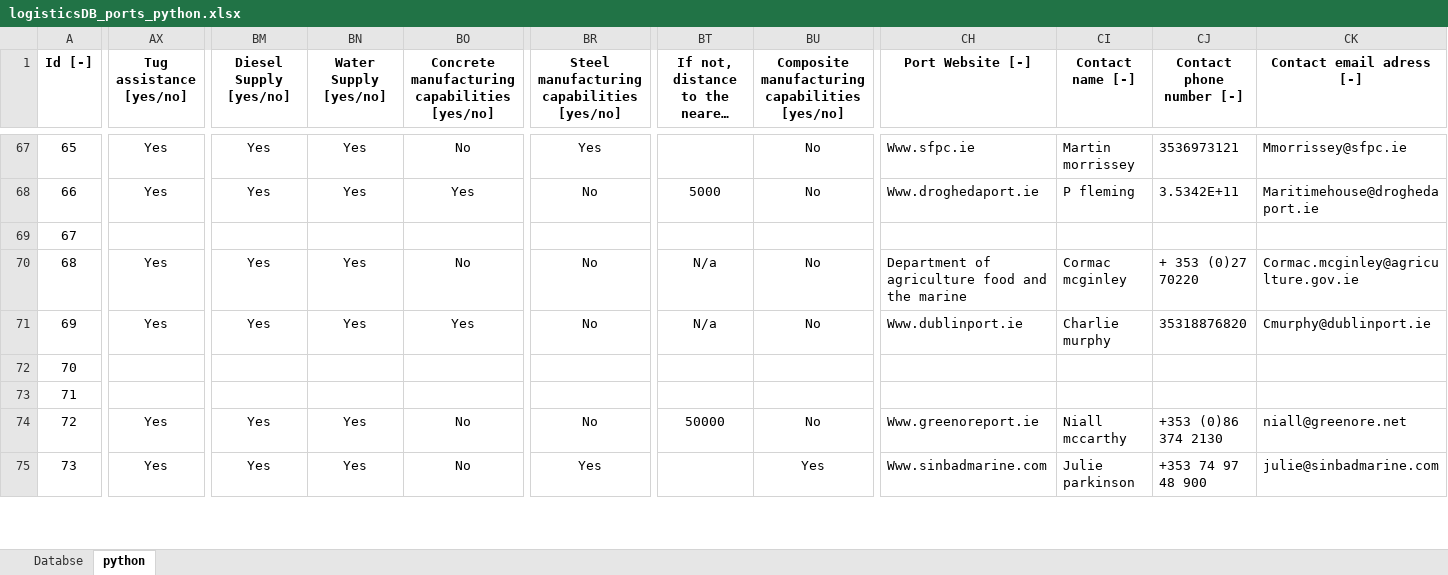
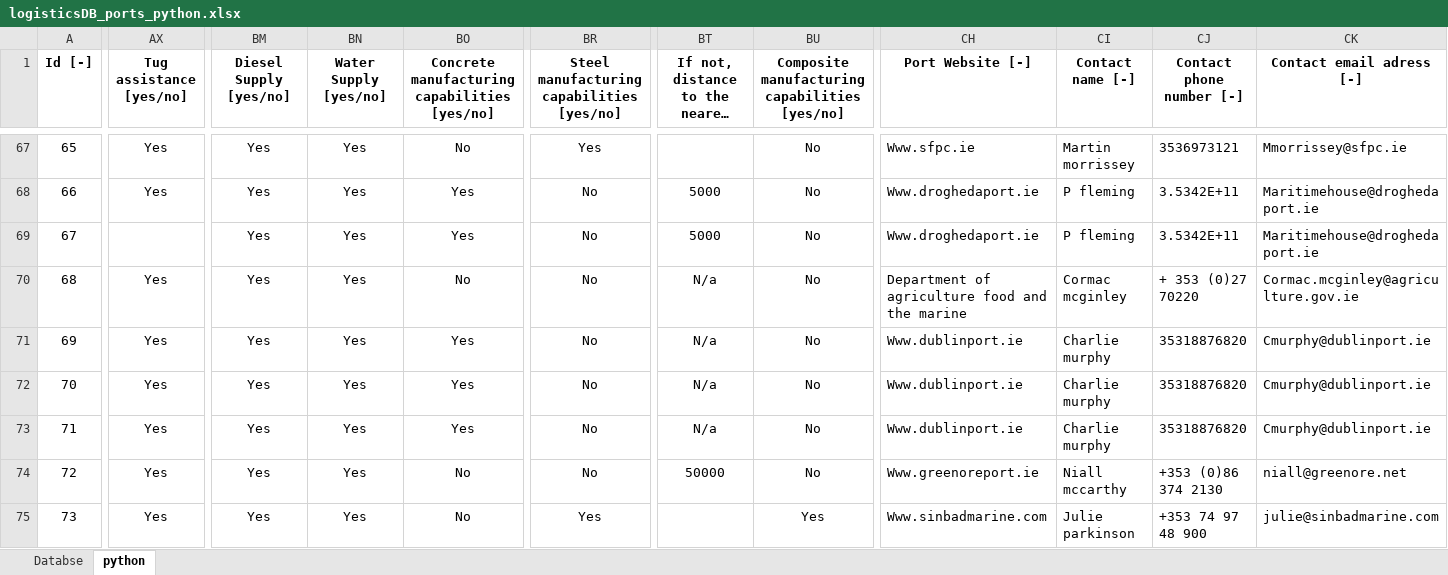
Before and after one commit to PauloCh/DTOcean-WP5, an Excel workbook: src/databases/logisticsDB_ports_python.xlsx, sheet python, drawn as a sheet; only a part is shown, gaps mark what is left out; long unchanged cells end in …; values as stored, in another font and other column widths than the file's, no borders; the diff covers the shown part only; the diff names each change by its address in the sheet, - before the commit and + after, or states it on an @@ line.

```diff
--- a/src/databases/logisticsDB_ports_python.xlsx (sheet python)
+++ b/src/databases/logisticsDB_ports_python.xlsx (sheet python)
-BM69 (Diesel Supply [yes/no]): (empty)
+BM69 (Diesel Supply [yes/no]): Yes
-BN69 (Water Supply [yes/no]): (empty)
+BN69 (Water Supply [yes/no]): Yes
-BO69: (empty)
+BO69: Yes
-BR69: (empty)
+BR69: No
-BT69: (empty)
+BT69: 5000
-BU69: (empty)
+BU69: No
-CH69 (Port Website [-]): (empty)
+CH69 (Port Website [-]): Www.droghedaport.ie
-CI69 (Contact name [-]): (empty)
+CI69 (Contact name [-]): P fleming
-CJ69 (Contact phone number [-]): (empty)
+CJ69 (Contact phone number [-]): 3.5342E+11
-CK69 (Contact email adress [-]): (empty)
+CK69 (Contact email adress [-]): Maritimehouse@droghedaport.ie
-AX72:AX73 (Tug assistance [yes/no]): (empty)
+AX72:AX73 (Tug assistance [yes/no]): Yes
-BM72:BM73 (Diesel Supply [yes/no]): (empty)
+BM72:BM73 (Diesel Supply [yes/no]): Yes
-BN72:BN73 (Water Supply [yes/no]): (empty)
+BN72:BN73 (Water Supply [yes/no]): Yes
-BO72:BO73: (empty)
+BO72:BO73: Yes
-BR72:BR73: (empty)
+BR72:BR73: No
-BT72:BT73: (empty)
+BT72:BT73: N/a
-BU72:BU73: (empty)
+BU72:BU73: No
-CH72:CH73 (Port Website [-]): (empty)
+CH72:CH73 (Port Website [-]): Www.dublinport.ie
-CI72:CI73 (Contact name [-]): (empty)
+CI72:CI73 (Contact name [-]): Charlie murphy
-CJ72:CJ73 (Contact phone number [-]): (empty)
+CJ72:CJ73 (Contact phone number [-]): 35318876820
-CK72:CK73 (Contact email adress [-]): (empty)
+CK72:CK73 (Contact email adress [-]): Cmurphy@dublinport.ie
```
Also changed, not shown: 1752 edited cells elsewhere in this sheet, 4 other files.
